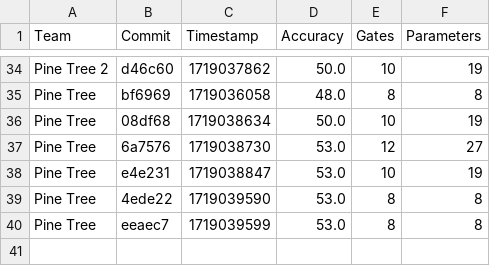
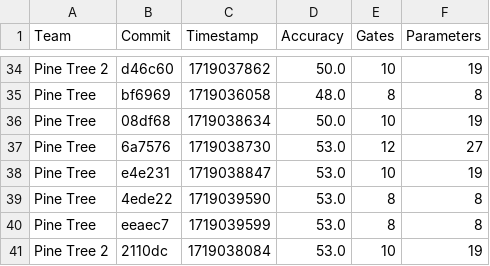
Before and after one commit to willieab/qml-challenge-scorer, a CSV file: site/results.csv, drawn as a sheet; only a part is shown, gaps mark what is left out.

Commit message:
Scoring 2110dc from Pine Tree 2

```diff
--- a/site/results.csv
+++ b/site/results.csv
@@ -40 +40,2 @@ Pine Tree,4ede22,1719039590,53.0,8,8
 Pine Tree,eeaec7,1719039599,53.0,8,8
+Pine Tree 2,2110dc,1719038084,53.0,10,19
```
